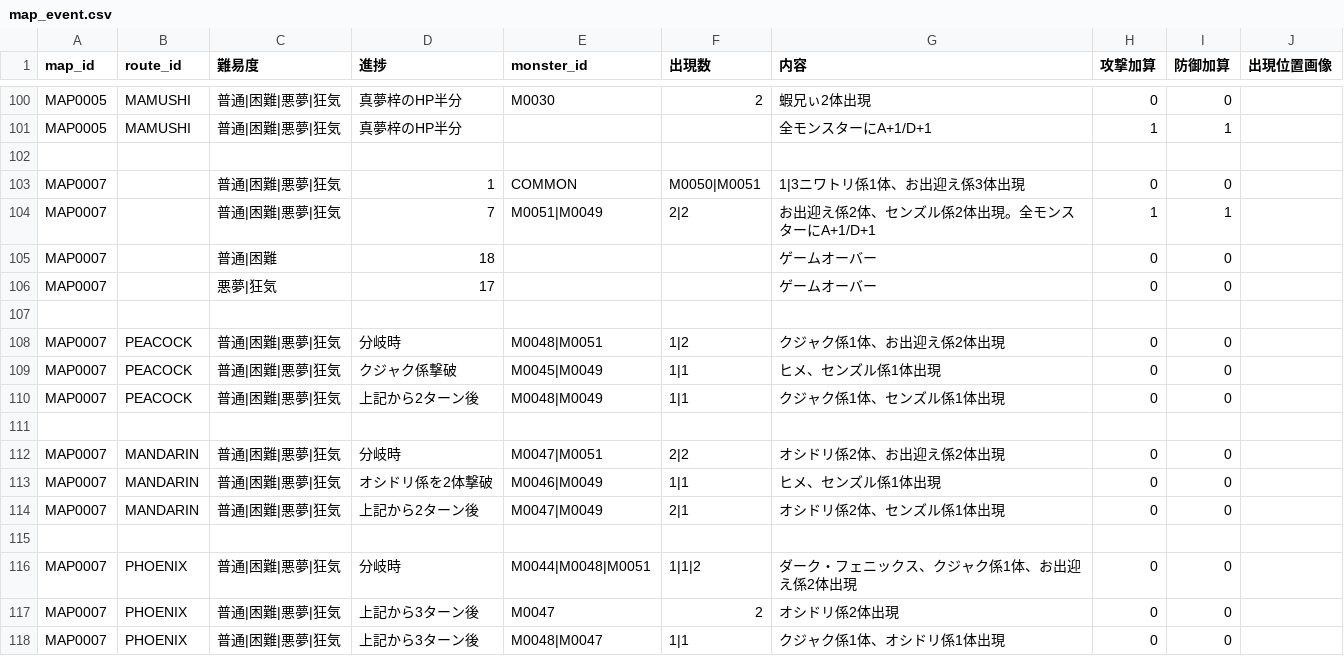
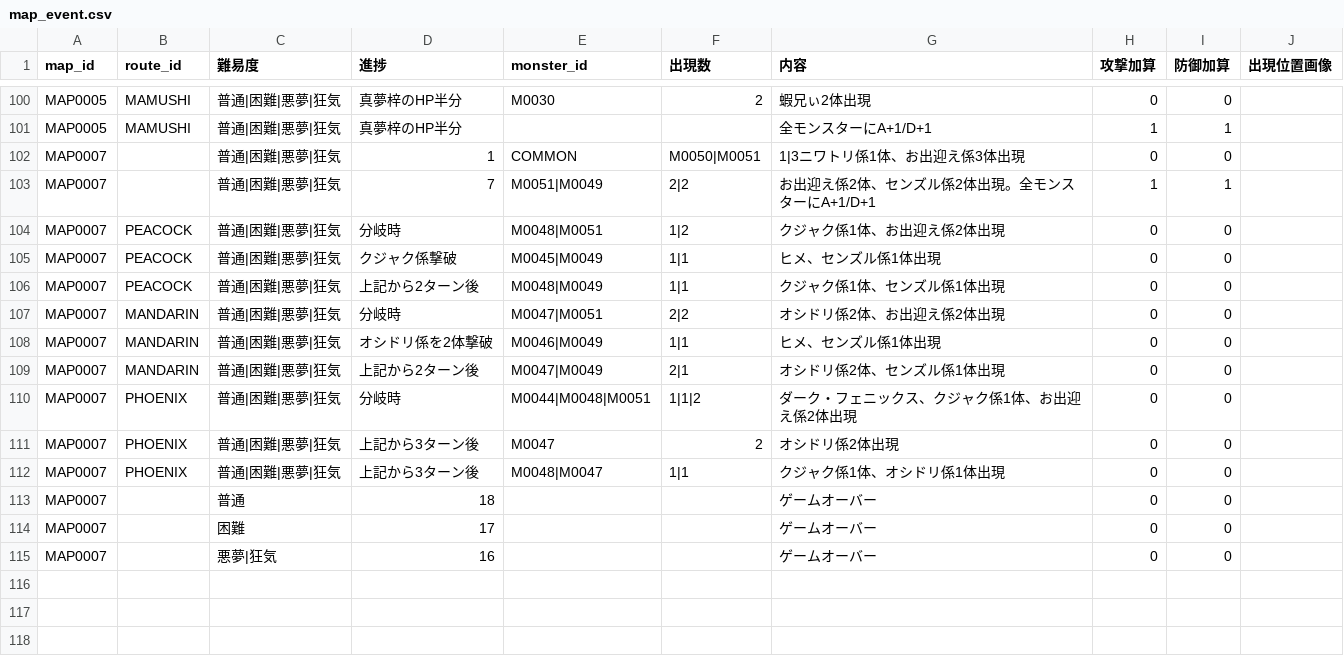
Before and after one commit to Kanoton/damage-calculator, a CSV file: csv/map_event.csv, drawn as a sheet; only a part is shown, gaps mark what is left out.

Commit message:
Update map_event.csv

```diff
--- a/csv/map_event.csv
+++ b/csv/map_event.csv
@@ -101,8 +101,4 @@ MAP0005,MAMUSHI,普通|困難|悪夢|狂気,真夢梓のHP半分,M0030,2,蝦兄
 MAP0005,MAMUSHI,普通|困難|悪夢|狂気,真夢梓のHP半分,,,全モンスターにA+1/D+1,1,1,
-
 MAP0007,,普通|困難|悪夢|狂気,1,COMMON,M0050|M0051,1|3ニワトリ係1体、お出迎え係3体出現,0,0,
 MAP0007,,普通|困難|悪夢|狂気,7,M0051|M0049,2|2,お出迎え係2体、センズル係2体出現。全モンスターにA+1/D+1,1,1,
-MAP0007,,普通|困難,18,,,ゲームオーバー,0,0,
-MAP0007,,悪夢|狂気,17,,,ゲームオーバー,0,0,
-
 MAP0007,PEACOCK,普通|困難|悪夢|狂気,分岐時,M0048|M0051,1|2,クジャク係1体、お出迎え係2体出現,0,0,
@@ -110,3 +106,2 @@ MAP0007,PEACOCK,普通|困難|悪夢|狂気,クジャク係撃破,M0045|M0049,1|
 MAP0007,PEACOCK,普通|困難|悪夢|狂気,上記から2ターン後,M0048|M0049,1|1,クジャク係1体、センズル係1体出現,0,0,
-
 MAP0007,MANDARIN,普通|困難|悪夢|狂気,分岐時,M0047|M0051,2|2,オシドリ係2体、お出迎え係2体出現,0,0,
@@ -114,3 +109,2 @@ MAP0007,MANDARIN,普通|困難|悪夢|狂気,オシドリ係を2体撃破,M0046|
 MAP0007,MANDARIN,普通|困難|悪夢|狂気,上記から2ターン後,M0047|M0049,2|1,オシドリ係2体、センズル係1体出現,0,0,
-
 MAP0007,PHOENIX,普通|困難|悪夢|狂気,分岐時,M0044|M0048|M0051,1|1|2,ダーク・フェニックス、クジャク係1体、お出迎え係2体出現,0,0,
@@ -118 +112,4 @@ MAP0007,PHOENIX,普通|困難|悪夢|狂気,上記から3ターン後,M0047,2,
 MAP0007,PHOENIX,普通|困難|悪夢|狂気,上記から3ターン後,M0048|M0047,1|1,クジャク係1体、オシドリ係1体出現,0,0,
+MAP0007,,普通,18,,,ゲームオーバー,0,0,
+MAP0007,,困難,17,,,ゲームオーバー,0,0,
+MAP0007,,悪夢|狂気,16,,,ゲームオーバー,0,0,
```
